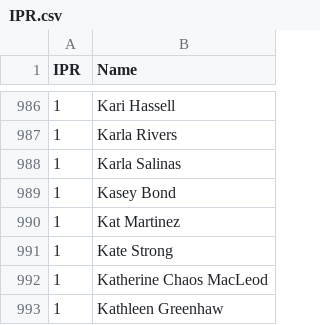
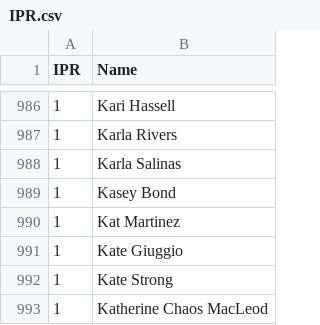
Before and after one commit to Invader-Zim/mnp-data-archive, a CSV file: IPR.csv, drawn as a sheet; only a part is shown, gaps mark what is left out; the shorter side is filled out with more unchanged rows; the diff names each change by its address in the sheet, - before the commit and + after, or states it on an @@ line.

Commit message:
Update IPR.csv
week 11 new player

```diff
--- a/IPR.csv
+++ b/IPR.csv
+row 991: 1 | Kate Giuggio
```
